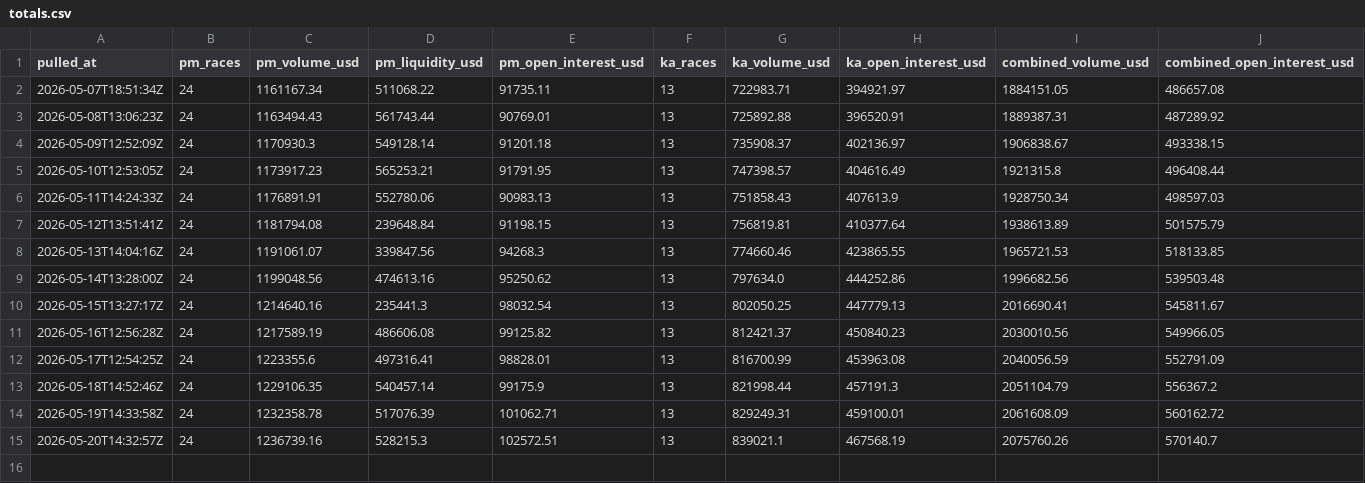
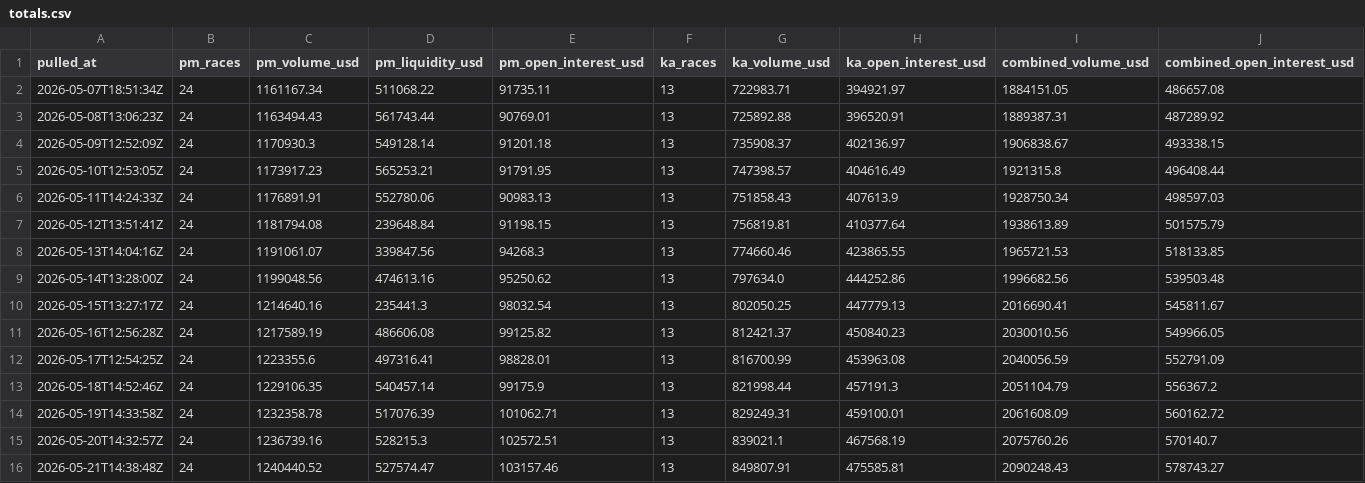
Before and after one commit to grantschwab/detroitnews, a CSV file: mi-election-betting/data/totals.csv, drawn as a sheet; the diff names each change by its address in the sheet, - before the commit and + after, or states it on an @@ line.

```diff
--- a/mi-election-betting/data/totals.csv
+++ b/mi-election-betting/data/totals.csv
+row 16: 2026-05-21T14:38:48Z | 24 | 1240440.52 | 527574.47 | 103157.46 | 13 | 849807.91 | 475585.81 | 2090248.43 | 578743.27
```
Also changed, not shown: 2 other files.
